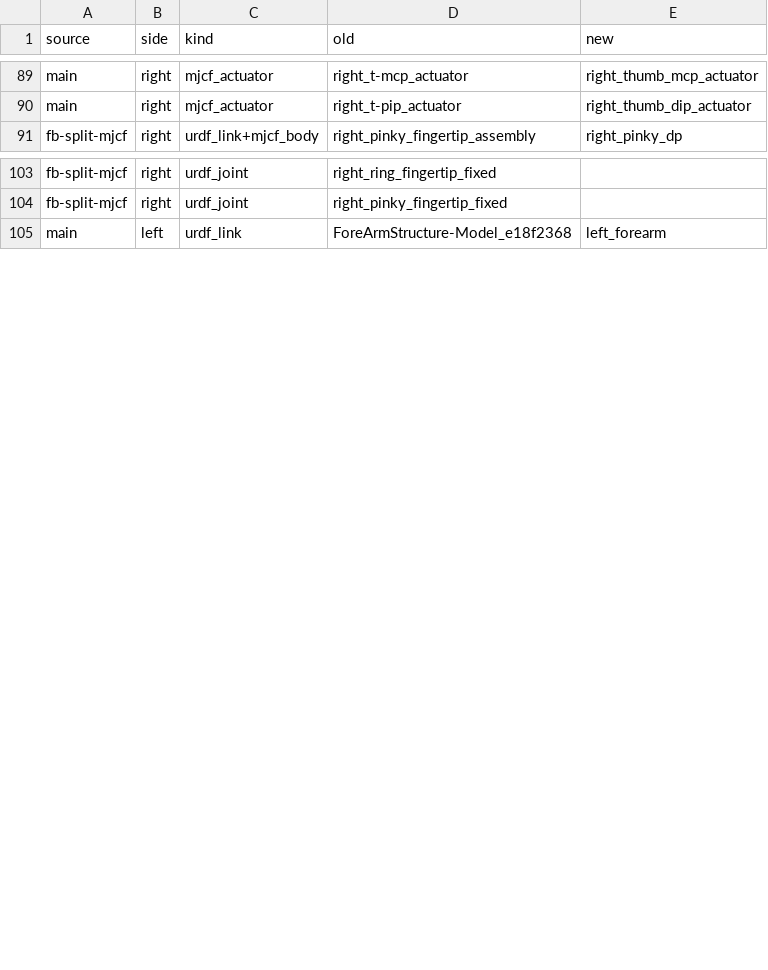
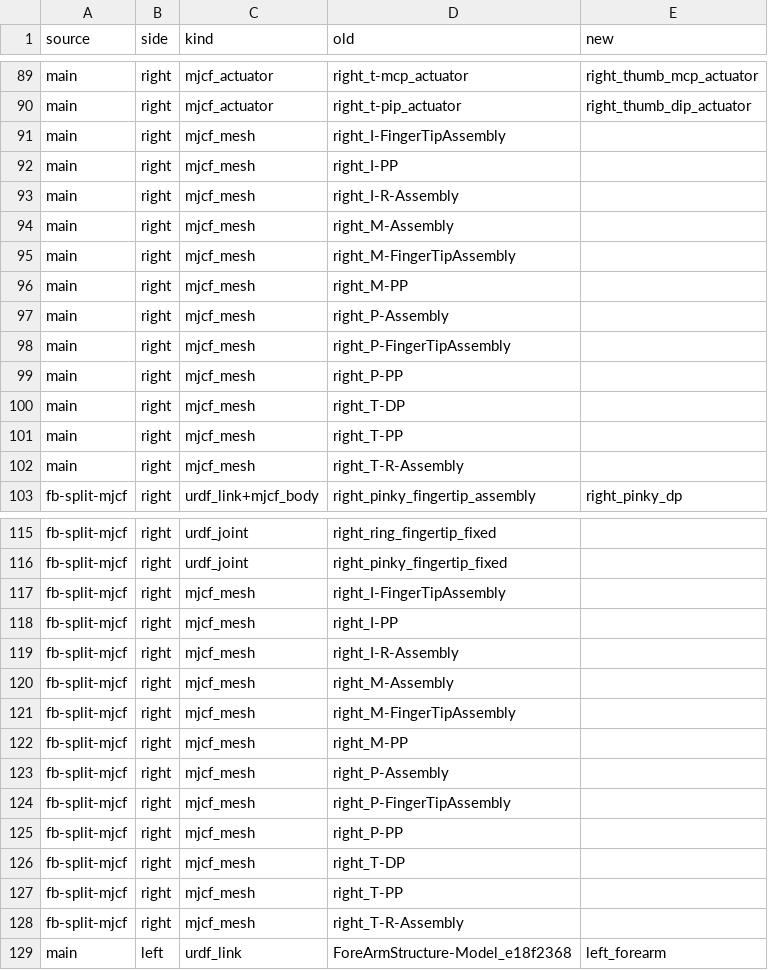
Before and after one commit to orcahand/orcahand_description, a CSV file: v2/name_changes.csv, drawn as a sheet; only a part is shown, gaps mark what is left out; the diff covers the shown part only.

Commit message:
Fix review findings and make the name migration preview by default.

```diff
--- a/v2/name_changes.csv
+++ b/v2/name_changes.csv
@@ -90,2 +90,14 @@ main,right,mjcf_actuator,right_t-mcp_actuator,right_thumb_mcp_actuator
 main,right,mjcf_actuator,right_t-pip_actuator,right_thumb_dip_actuator
+main,right,mjcf_mesh,right_I-FingerTipAssembly,
+main,right,mjcf_mesh,right_I-PP,
+main,right,mjcf_mesh,right_I-R-Assembly,
+main,right,mjcf_mesh,right_M-Assembly,
+main,right,mjcf_mesh,right_M-FingerTipAssembly,
+main,right,mjcf_mesh,right_M-PP,
+main,right,mjcf_mesh,right_P-Assembly,
+main,right,mjcf_mesh,right_P-FingerTipAssembly,
+main,right,mjcf_mesh,right_P-PP,
+main,right,mjcf_mesh,right_T-DP,
+main,right,mjcf_mesh,right_T-PP,
+main,right,mjcf_mesh,right_T-R-Assembly,
 fb-split-mjcf,right,urdf_link+mjcf_body,right_pinky_fingertip_assembly,right_pinky_dp
@@ -104,2 +116,14 @@ fb-split-mjcf,right,urdf_joint,right_ring_fingertip_fixed,
 fb-split-mjcf,right,urdf_joint,right_pinky_fingertip_fixed,
+fb-split-mjcf,right,mjcf_mesh,right_I-FingerTipAssembly,
+fb-split-mjcf,right,mjcf_mesh,right_I-PP,
+fb-split-mjcf,right,mjcf_mesh,right_I-R-Assembly,
+fb-split-mjcf,right,mjcf_mesh,right_M-Assembly,
+fb-split-mjcf,right,mjcf_mesh,right_M-FingerTipAssembly,
+fb-split-mjcf,right,mjcf_mesh,right_M-PP,
+fb-split-mjcf,right,mjcf_mesh,right_P-Assembly,
+fb-split-mjcf,right,mjcf_mesh,right_P-FingerTipAssembly,
+fb-split-mjcf,right,mjcf_mesh,right_P-PP,
+fb-split-mjcf,right,mjcf_mesh,right_T-DP,
+fb-split-mjcf,right,mjcf_mesh,right_T-PP,
+fb-split-mjcf,right,mjcf_mesh,right_T-R-Assembly,
 main,left,urdf_link,ForeArmStructure-Model_e18f2368,left_forearm
```
Also changed, not shown: 24 added rows elsewhere in this file, 6 other files.
